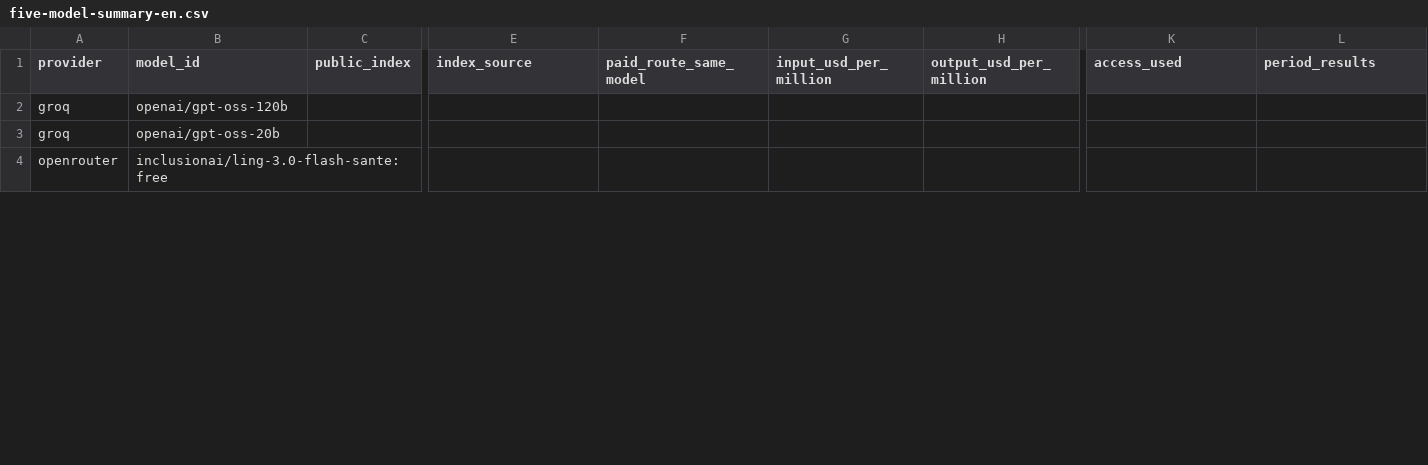
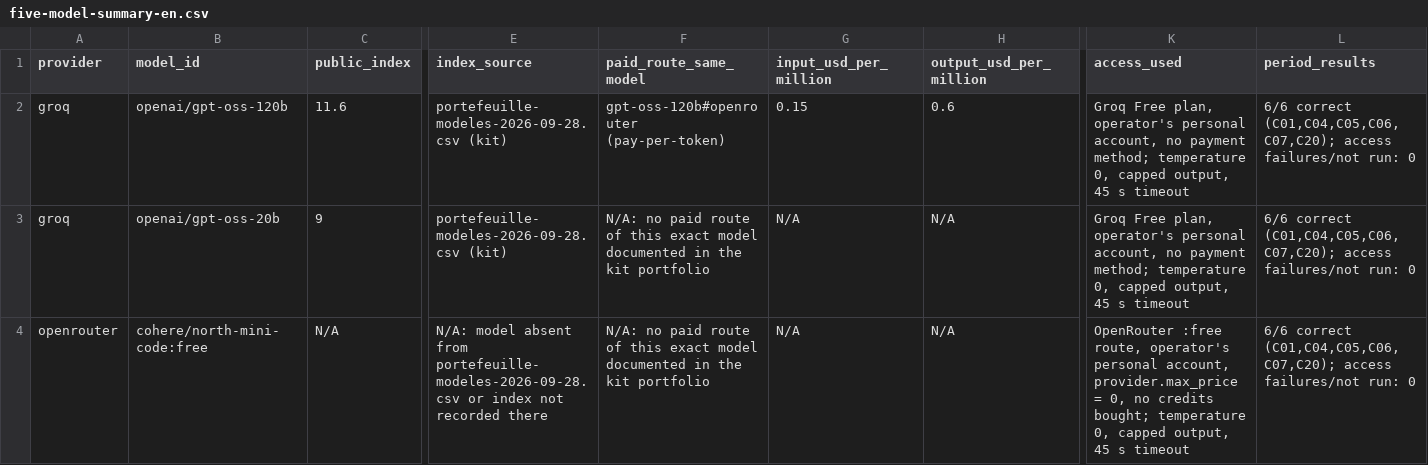
Before and after one commit to Ayaube/NextgenAI-DIA5-G1, a CSV file: five-model-summary-en.csv, drawn as a sheet; only a part is shown, gaps mark what is left out; removed rows and columns are numbered as before the commit, all else as after; rows hold the shown columns only; the diff covers the shown part only; the diff names each change by its address in the sheet, - before the commit and + after, or states it on an @@ line.

```diff
--- a/five-model-summary-en.csv
+++ b/five-model-summary-en.csv
-C2 (public_index): (empty)
+C2 (public_index): 11.6
-E2:E3 (index_source): (empty)
+E2:E3 (index_source): portefeuille-modeles-2026-09-28.csv (kit)
-F2 (paid_route_same_model): (empty)
+F2 (paid_route_same_model): gpt-oss-120b#openrouter (pay-per-token)
-G2 (input_usd_per_million): (empty)
+G2 (input_usd_per_million): 0.15
-H2 (output_usd_per_million): (empty)
+H2 (output_usd_per_million): 0.6
-K2:K3 (access_used): (empty)
+K2:K3 (access_used): Groq Free plan, operator's personal account, no payment method; temperature 0, capped output, 45 s timeout
-L2:L3 (period_results): (empty)
+L2:L3 (period_results): 6/6 correct (C01,C04,C05,C06,C07,C20); access failures/not run: 0
-C3 (public_index): (empty)
+C3 (public_index): 9
-F3 (paid_route_same_model): (empty)
+F3 (paid_route_same_model): N/A: no paid route of this exact model documented in the kit portfolio
-G3 (input_usd_per_million): (empty)
+G3 (input_usd_per_million): N/A
-H3 (output_usd_per_million): (empty)
+H3 (output_usd_per_million): N/A
-row 4: openrouter | inclusionai/ling-3.0-flash-sante:free
+row 4: openrouter | cohere/north-mini-code:free | N/A | N/A: model absent from portefeuille-modeles-2026-09-28.csv or index not recorded there | N/A: no paid route of this exact model documented in the kit portfolio | N/A | N/A | OpenRouter :free route, operator's personal account, provider.max_price = 0, no credits bought; temperature 0, capped output, 45 s timeout | 6/6 correct (C01,C04,C05,C06,C07,C20); access failures/not run: 0
```
Also changed, not shown: 39 edited cells elsewhere in this file, 4 other files.
